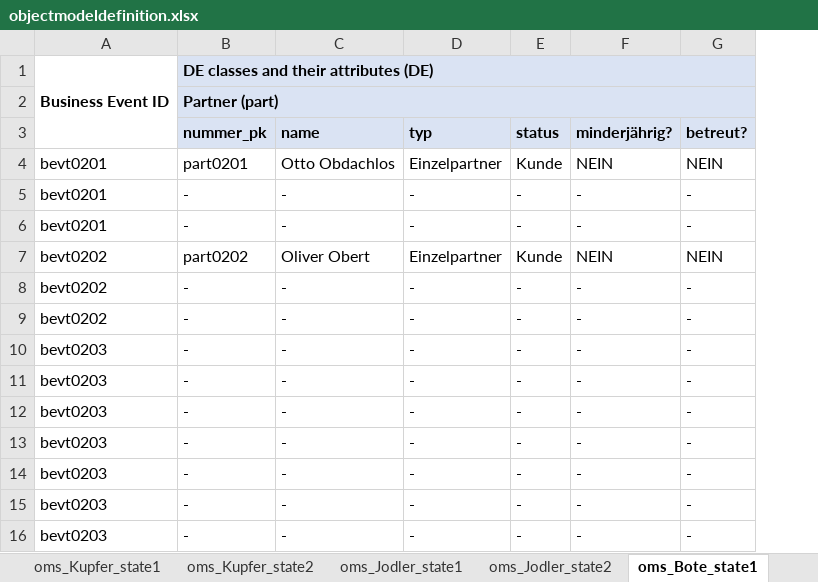
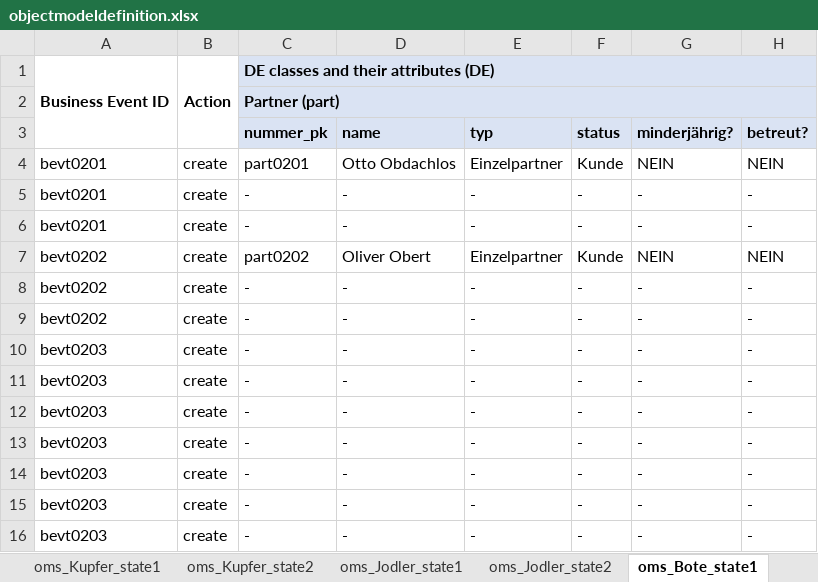
Before and after one commit to martinleggewie/objectmodeldiagramgenerator, an Excel workbook: objectmodeldefinition.xlsx, sheet oms_Bote_state1, drawn as a sheet; only a part is shown; values as stored, in another font and other column widths than the file's, no borders; conditional formats not drawn; the diff names each change by its address in the sheet, - before the commit and + after, or states it on an @@ line.

```diff
--- a/objectmodeldefinition.xlsx (sheet oms_Bote_state1)
+++ b/objectmodeldefinition.xlsx (sheet oms_Bote_state1)
+column B, rows 1-16: Action |  |  | create | create | create | create | create | create | create | create | create | create | create | create | create
```
Also changed, not shown: sheet oms_Kupfer_state1, sheet oms_GkKind_state1, sheet oms_Jugendamt_state1, sheet oms_Bote_state2, sheet oms_Vormund_state1, sheet oms_Jodler_state2, 4 more sheets, charts or pictures, 15 other files.
